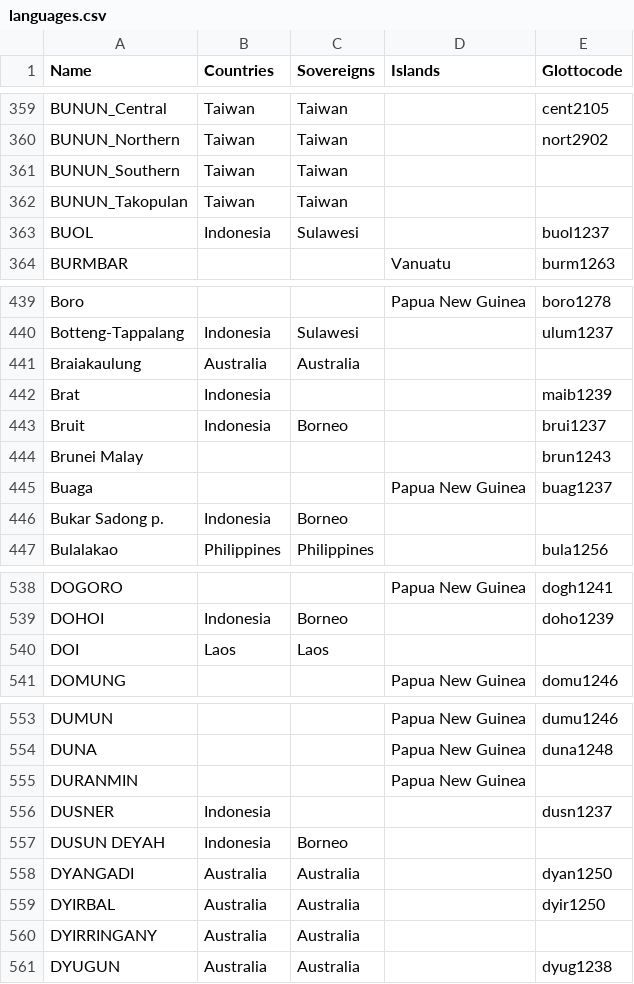
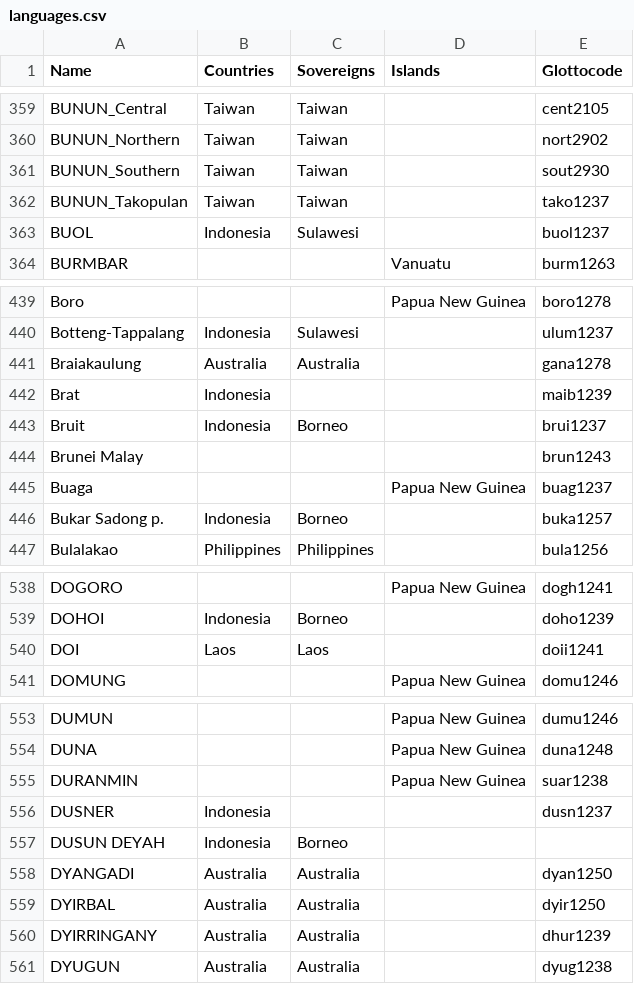
Before and after one commit to cldf-datasets/languageatlasofthepacificarea, a CSV file: etc/languages.csv, drawn as a sheet; only a part is shown, gaps mark what is left out; the diff covers the shown part only.

Commit message:
more glottocodes

```diff
--- a/etc/languages.csv
+++ b/etc/languages.csv
@@ -360,4 +360,4 @@ BUNUN_Central,Taiwan,Taiwan,,cent2105
 BUNUN_Northern,Taiwan,Taiwan,,nort2902
-BUNUN_Southern,Taiwan,Taiwan,,
-BUNUN_Takopulan,Taiwan,Taiwan,,
+BUNUN_Southern,Taiwan,Taiwan,,sout2930
+BUNUN_Takopulan,Taiwan,Taiwan,,tako1237
 BUOL,Indonesia,Sulawesi,,buol1237
@@ -440,3 +440,3 @@ Boro,,,Papua New Guinea,boro1278
 Botteng-Tappalang,Indonesia,Sulawesi,,ulum1237
-Braiakaulung,Australia,Australia,,
+Braiakaulung,Australia,Australia,,gana1278
 Brat,Indonesia,,,maib1239
@@ -445,3 +445,3 @@ Brunei Malay,,,,brun1243
 Buaga,,,Papua New Guinea,buag1237
-Bukar Sadong p.,Indonesia,Borneo,,
+Bukar Sadong p.,Indonesia,Borneo,,buka1257
 Bulalakao,Philippines,Philippines,,bula1256
@@ -539,3 +539,3 @@ DOGORO,,,Papua New Guinea,dogh1241
 DOHOI,Indonesia,Borneo,,doho1239
-DOI,Laos,Laos,,
+DOI,Laos,Laos,,doii1241
 DOMUNG,,,Papua New Guinea,domu1246
@@ -554,3 +554,3 @@ DUMUN,,,Papua New Guinea,dumu1246
 DUNA,,,Papua New Guinea,duna1248
-DURANMIN,,,Papua New Guinea,
+DURANMIN,,,Papua New Guinea,suar1238
 DUSNER,Indonesia,,,dusn1237
@@ -559,3 +559,3 @@ DYANGADI,Australia,Australia,,dyan1250
 DYIRBAL,Australia,Australia,,dyir1250
-DYIRRINGANY,Australia,Australia,,
+DYIRRINGANY,Australia,Australia,,dhur1239
 DYUGUN,Australia,Australia,,dyug1238
```
Also changed, not shown: 1 edited cell elsewhere in this file.
